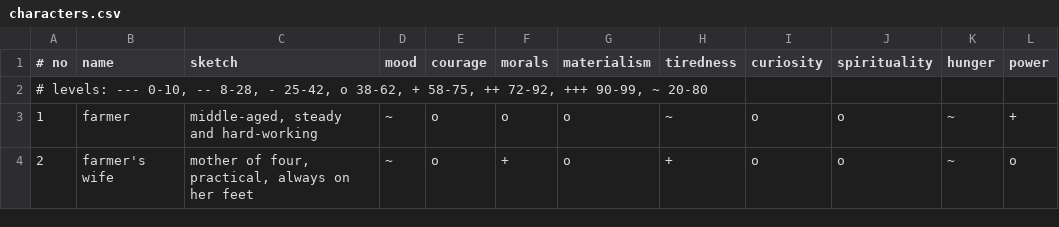
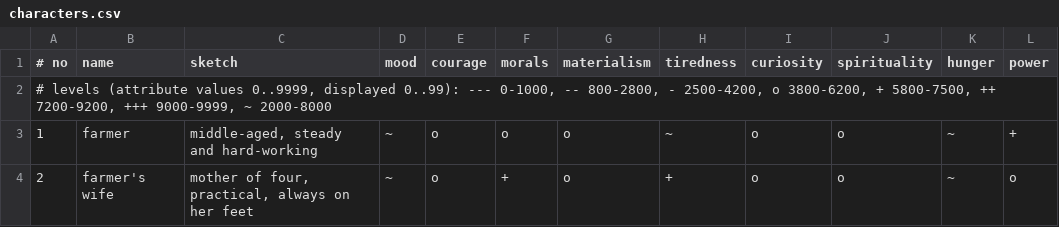
Before and after one commit to worsoc/socialworld, a CSV file: src/main/resources/org/socialworld/tools/dct/characters.csv, drawn as a sheet; only a part is shown.

Commit message:
refactoring: attributes in attributearray are ints between 0 and 9999 now

```diff
--- a/src/main/resources/org/socialworld/tools/dct/characters.csv
+++ b/src/main/resources/org/socialworld/tools/dct/characters.csv
@@ -1,3 +1,3 @@
 # no;name;sketch;mood;courage;morals;materialism;tiredness;curiosity;spirituality;hunger;power
-# levels: --- 0-10, -- 8-28, - 25-42, o 38-62, + 58-75, ++ 72-92, +++ 90-99, ~ 20-80
+# levels (attribute values 0..9999, displayed 0..99): --- 0-1000, -- 800-2800, - 2500-4200, o 3800-6200, + 5800-7500, ++ 7200-9200, +++ 9000-9999, ~ 2000-8000
 1;farmer;middle-aged, steady and hard-working;~;o;o;o;~;o;o;~;+
```
Also changed, not shown: 18 other files.
